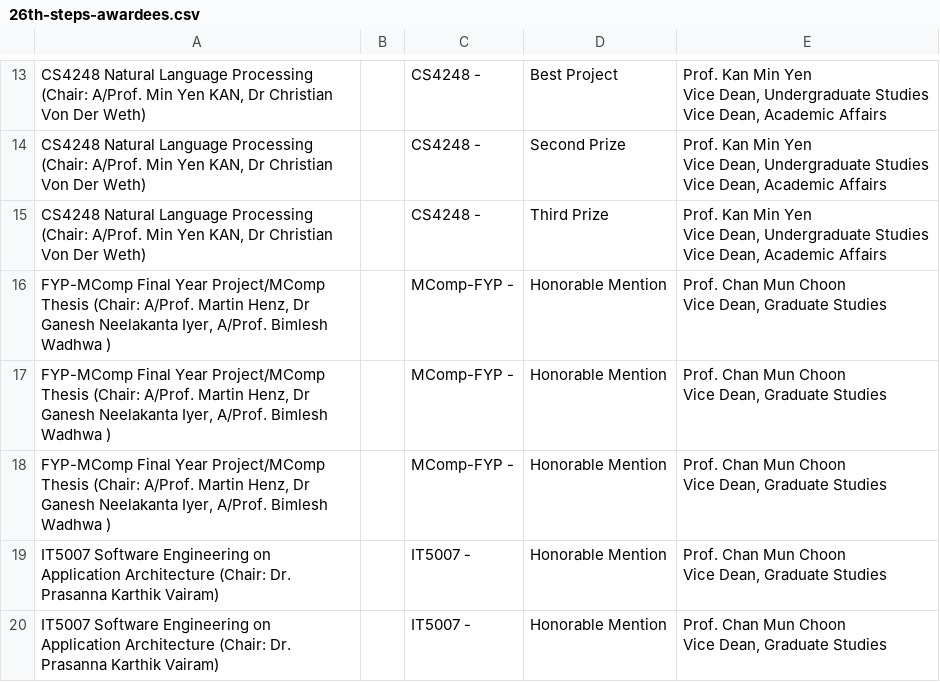
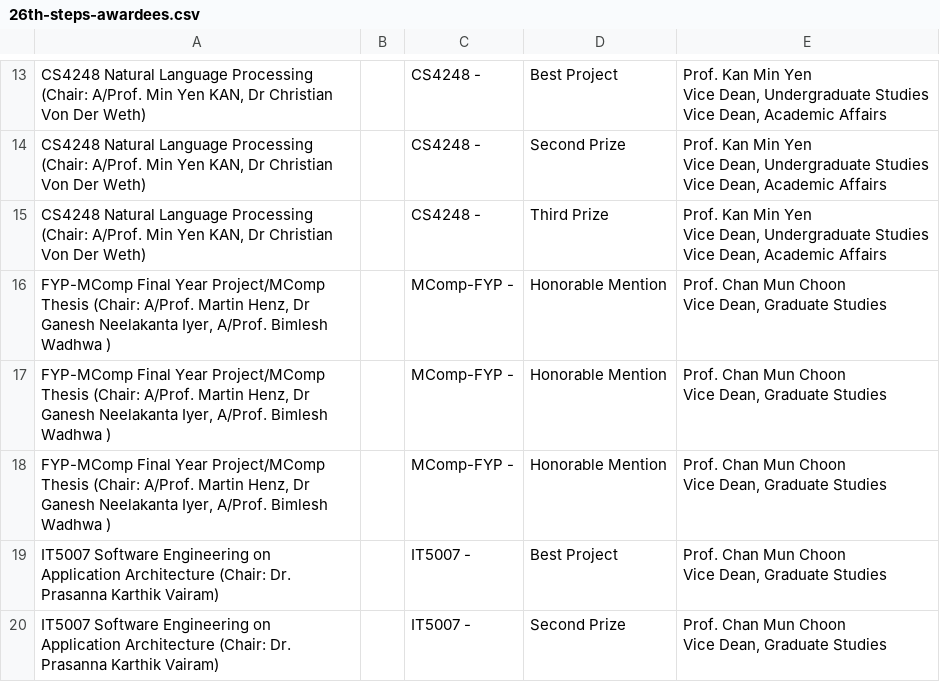
Before and after one commit to ZHD1987E/26th-STePS-Automation, a CSV file: 26th-steps-awardees.csv, drawn as a sheet; only a part is shown, gaps mark what is left out.

Commit message:
Generating Certificates!

```diff
--- a/26th-steps-awardees.csv
+++ b/26th-steps-awardees.csv
@@ -49,5 +49,5 @@ Vice Dean, Graduate Studies"
 Vice Dean, Graduate Studies"
-IT5007 Software Engineering on Application Architecture (Chair: Dr. Prasanna Karthik Vairam),,IT5007 - ,Honorable Mention,"Prof. Chan Mun Choon
-Vice Dean, Graduate Studies"
-IT5007 Software Engineering on Application Architecture (Chair: Dr. Prasanna Karthik Vairam),,IT5007 - ,Honorable Mention,"Prof. Chan Mun Choon
-Vice Dean, Graduate Studies"
+IT5007 Software Engineering on Application Architecture (Chair: Dr. Prasanna Karthik Vairam),,IT5007 - ,Best Project,"Prof. Chan Mun Choon
+Vice Dean, Graduate Studies"
+IT5007 Software Engineering on Application Architecture (Chair: Dr. Prasanna Karthik Vairam),,IT5007 - ,Second Prize,"Prof. Chan Mun Choon
+Vice Dean, Graduate Studies"
```
